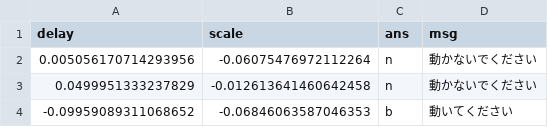
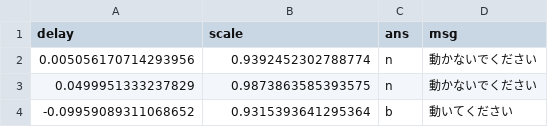
Before and after one commit to 8gaU8/PsychoPyRhythmExperiment, a CSV file: exp_params/4.csv, drawn as a sheet.

Commit message:
scaleを1+-0.2に

```diff
--- a/exp_params/4.csv
+++ b/exp_params/4.csv
@@ -1,4 +1,4 @@
 delay,scale,ans,msg
-0.005056170714293956,-0.06075476972112264,n,動かないでください
-0.0499951333237829,-0.012613641460642458,n,動かないでください
--0.09959089311068652,-0.06846063587046353,b,動いてください
+0.005056170714293956,0.9392452302788774,n,動かないでください
+0.0499951333237829,0.9873863585393575,n,動かないでください
+-0.09959089311068652,0.9315393641295364,b,動いてください
```
Also changed, not shown: exp_params/1.csv, exp_params/2.csv, 3 other files.
